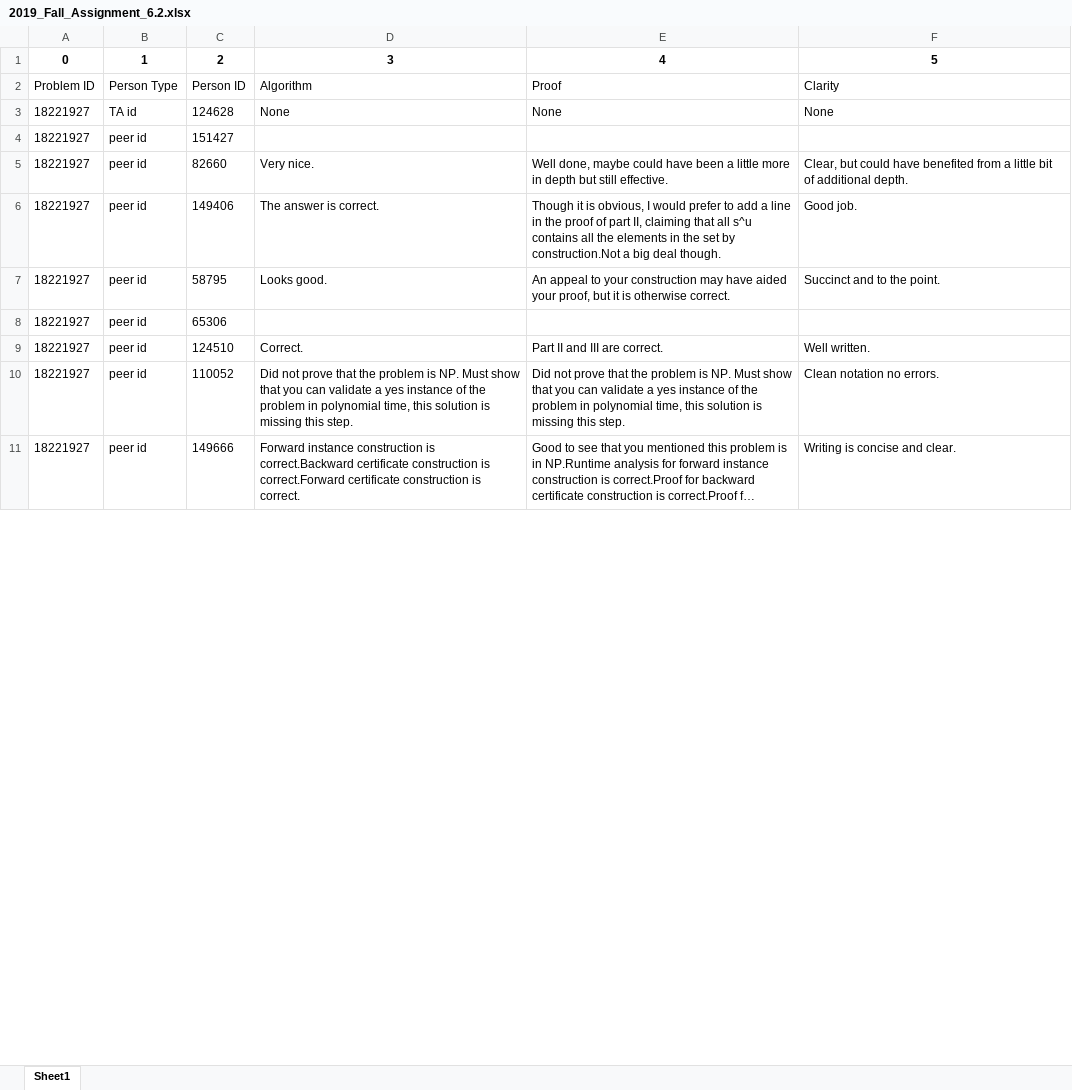
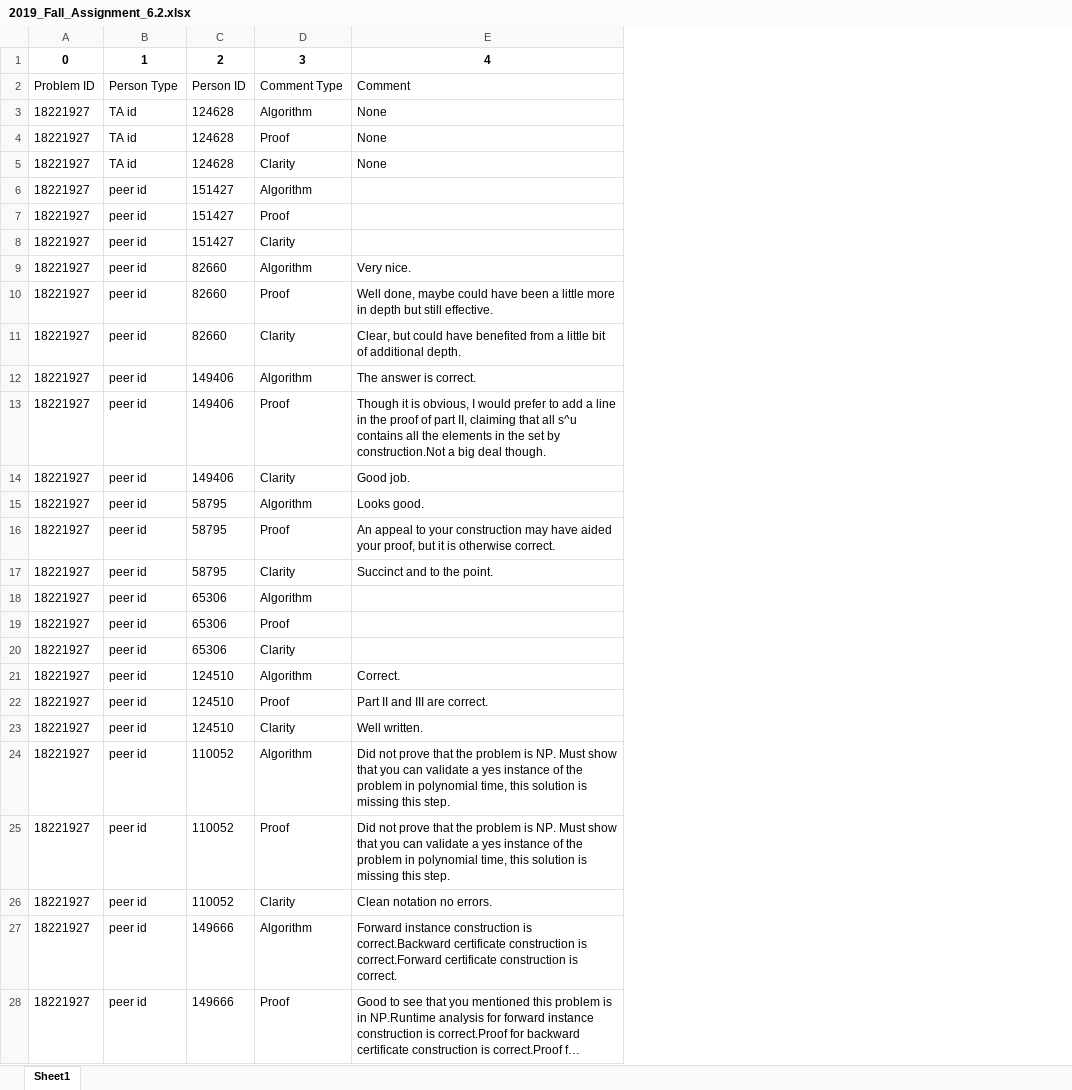
Before and after one commit to jonathandai/Peer-Grading-Research, an Excel workbook: Excel_Data/2019_Fall_Assignment_6.2.xlsx, sheet Sheet1, drawn as a sheet; only a part is shown; long unchanged cells end in …; values as stored, in another font and other column widths than the file's, no borders; removed rows and columns are numbered as before the commit, all else as after; the diff covers the shown part only; the diff names each change by its address in the sheet, - before the commit and + after, or states it on an @@ line.

```diff
--- a/Excel_Data/2019_Fall_Assignment_6.2.xlsx (sheet Sheet1)
+++ b/Excel_Data/2019_Fall_Assignment_6.2.xlsx (sheet Sheet1)
-column D, rows 1-11: 3 | Algorithm | None |  | Very nice. | The answer is correct. | Looks good. |  | Correct. | Did not prove that the problem is NP. Must show that you can validate a yes instance of the problem in polynomial time, this solution is missing this step. | Forward instance construction is correct.Backward certificate construction is correct.Forward certificate construction is correct.
+column D, rows 1-2: 3 | Comment Type; rows 5-6: Clarity | Algorithm; row 10: Proof; row 13: Proof; row 16: Proof; row 18: Algorithm; row 22: Proof; row 24: Algorithm; row 28: Proof
-column F, rows 1-11: 5 | Clarity | None |  | Clear, but could have benefited from a little bit of additional depth. | Good job. | Succinct and to the point. |  | Well written. | Clean notation no errors. | Writing is concise and clear.
-E2: Proof
+E2: Comment
@@ row 20 moved to row 3: 18221927 @@
@@ row 36 moved to row 4: 18221927 @@
+row 7: 18221927 | peer id | 151427 | Proof
+row 8: 18221927 | peer id | 151427 | Clarity
+row 9: 18221927 | peer id | 82660 | Algorithm | Very nice.
+row 11: 18221927 | peer id | 82660 | Clarity | Clear, but could have benefited from a little bit of additional depth.
+row 12: 18221927 | peer id | 149406 | Algorithm | The answer is correct.
+row 14: 18221927 | peer id | 149406 | Clarity | Good job.
+row 15: 18221927 | peer id | 58795 | Algorithm | Looks good.
+row 17: 18221927 | peer id | 58795 | Clarity | Succinct and to the point.
+row 19: 18221927 | peer id | 65306 | Proof
+row 20: 18221927 | peer id | 65306 | Clarity
+row 21: 18221927 | peer id | 124510 | Algorithm | Correct.
+row 23: 18221927 | peer id | 124510 | Clarity | Well written.
+row 25: 18221927 | peer id | 110052 | Proof | Did not prove that the problem is NP. Must show that you can validate a yes instance of the problem in polynomial time, this solution is missing this step.
+row 26: 18221927 | peer id | 110052 | Clarity | Clean notation no errors.
+row 27: 18221927 | peer id | 149666 | Algorithm | Forward instance construction is correct.Backward certificate construction is correct.Forward certificate construction is correct.
```
Also changed, not shown: other rows of this sheet, Excel_Data/2017_Fall_Assignment_3.2.xlsx, Excel_Data/2017_Fall_Assignment_7.2.xlsx, 5 other files.
